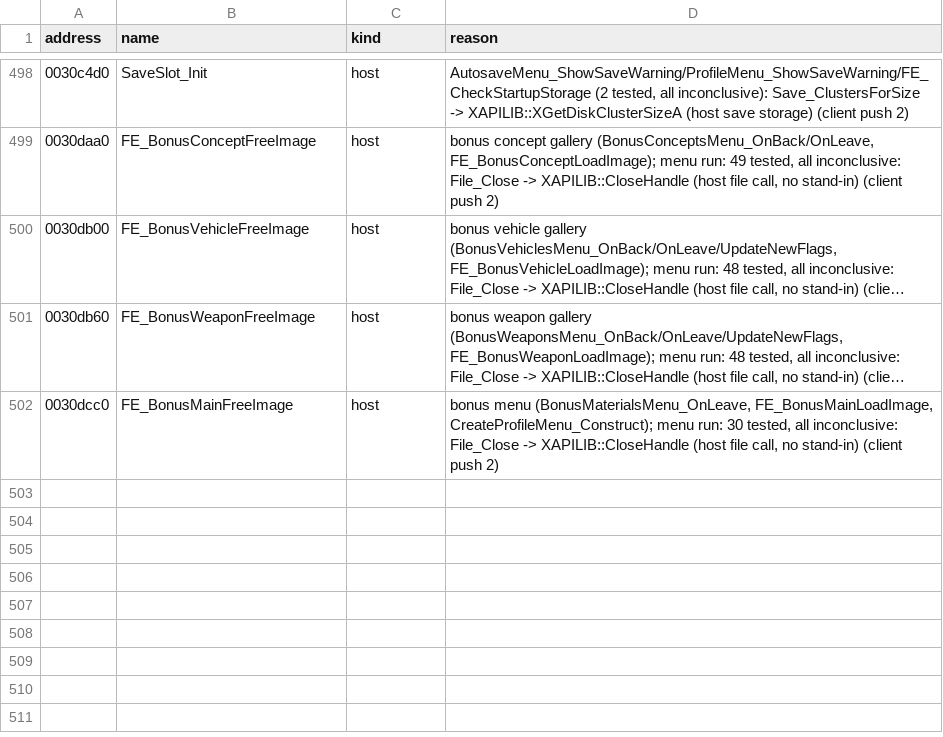
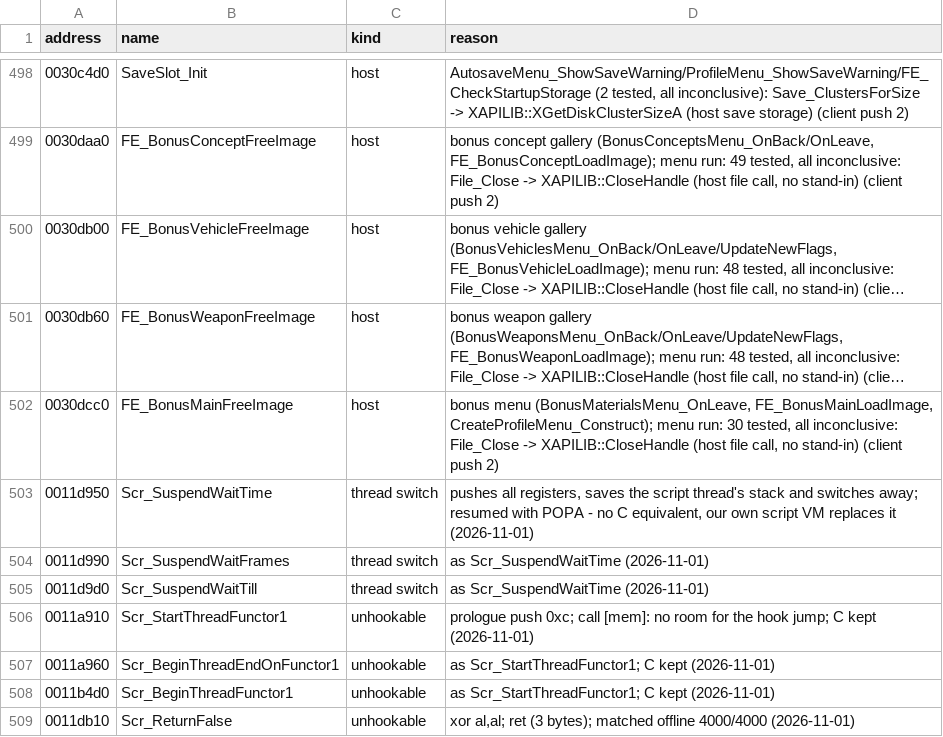
Before and after one commit to SmokeDoggy044/CoD2-BRO-Native-Loader, a CSV file: tools/data/set_aside.csv, drawn as a sheet; only a part is shown, gaps mark what is left out; long unchanged cells end in ….

```diff
--- a/tools/data/set_aside.csv
+++ b/tools/data/set_aside.csv
@@ -502 +502,8 @@ address,name,kind,reason
 0030dcc0,FE_BonusMainFreeImage,host,"bonus menu (BonusMaterialsMenu_OnLeave, FE_BonusMainLoadImage, CreateProfileMenu_Construct); menu run: 30 tested, all inconclusive: File_Close -> XAPILIB::CloseHandle (host file call, no stand-in) (client push 2)"
+0011d950,Scr_SuspendWaitTime,thread switch,"pushes all registers, saves the script thread's stack and switches away; resumed with POPA - no C equivalent, our own script VM replaces it (2026-11-01)"
+0011d990,Scr_SuspendWaitFrames,thread switch,"as Scr_SuspendWaitTime (2026-11-01)"
+0011d9d0,Scr_SuspendWaitTill,thread switch,"as Scr_SuspendWaitTime (2026-11-01)"
+0011a910,Scr_StartThreadFunctor1,unhookable,"prologue push 0xc; call [mem]: no room for the hook jump; C kept (2026-11-01)"
+0011a960,Scr_BeginThreadEndOnFunctor1,unhookable,"as Scr_StartThreadFunctor1; C kept (2026-11-01)"
+0011b4d0,Scr_BeginThreadFunctor1,unhookable,"as Scr_StartThreadFunctor1; C kept (2026-11-01)"
+0011db10,Scr_ReturnFalse,unhookable,"xor al,al; ret (3 bytes); matched offline 4000/4000 (2026-11-01)"
```
